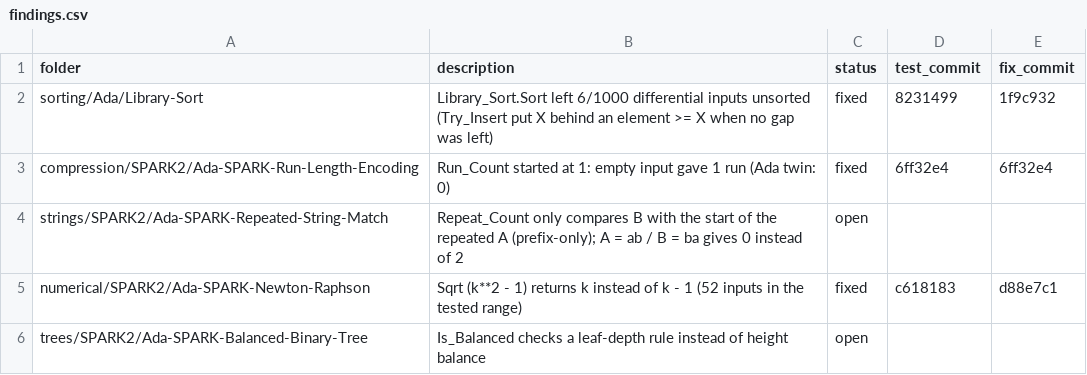
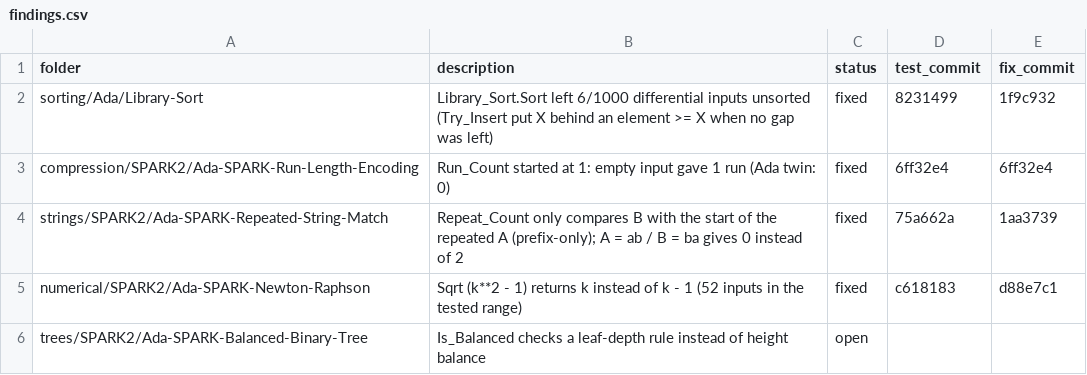
Before and after one commit to RobertBoettcherSF/Ada-Algorithms, a CSV file: tools/vv/findings.csv, drawn as a sheet; only a part is shown.

Commit message:
findings.csv: Repeated-String-Match fixed (75a662a test, 1aa3739 fix)

```diff
--- a/tools/vv/findings.csv
+++ b/tools/vv/findings.csv
@@ -3,3 +3,3 @@ sorting/Ada/Library-Sort,Library_Sort.Sort left 6/1000 differential inputs unsor
 compression/SPARK2/Ada-SPARK-Run-Length-Encoding,Run_Count started at 1: empty input gave 1 run (Ada twin: 0),fixed,6ff32e4,6ff32e4
-strings/SPARK2/Ada-SPARK-Repeated-String-Match,Repeat_Count only compares B with the start of the repeated A (prefix-only); A = ab / B = ba gives 0 instead of 2,open,,
+strings/SPARK2/Ada-SPARK-Repeated-String-Match,Repeat_Count only compares B with the start of the repeated A (prefix-only); A = ab / B = ba gives 0 instead of 2,fixed,75a662a,1aa3739
 numerical/SPARK2/Ada-SPARK-Newton-Raphson,Sqrt (k**2 - 1) returns k instead of k - 1 (52 inputs in the tested range),fixed,c618183,d88e7c1
```
